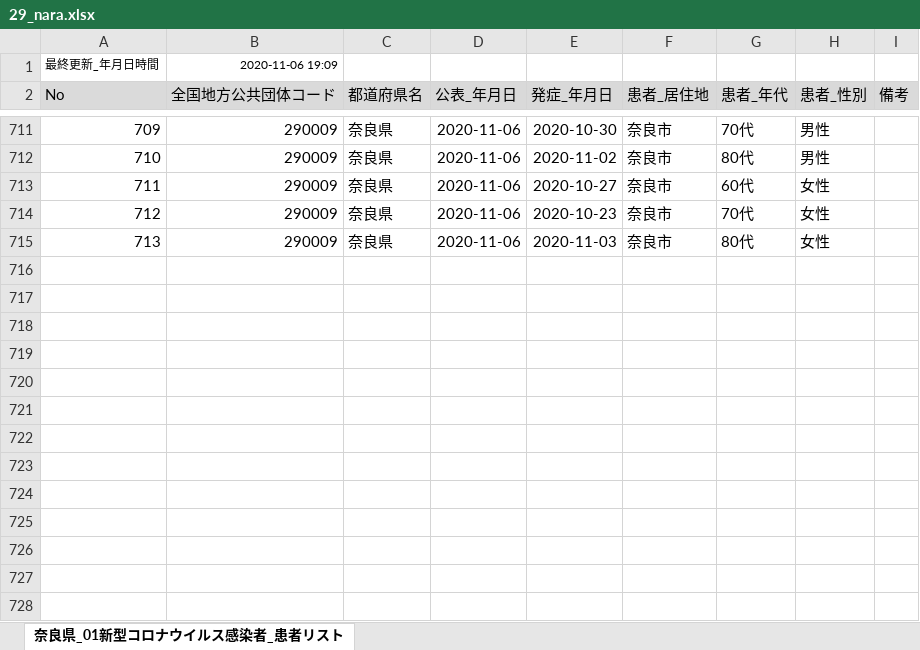
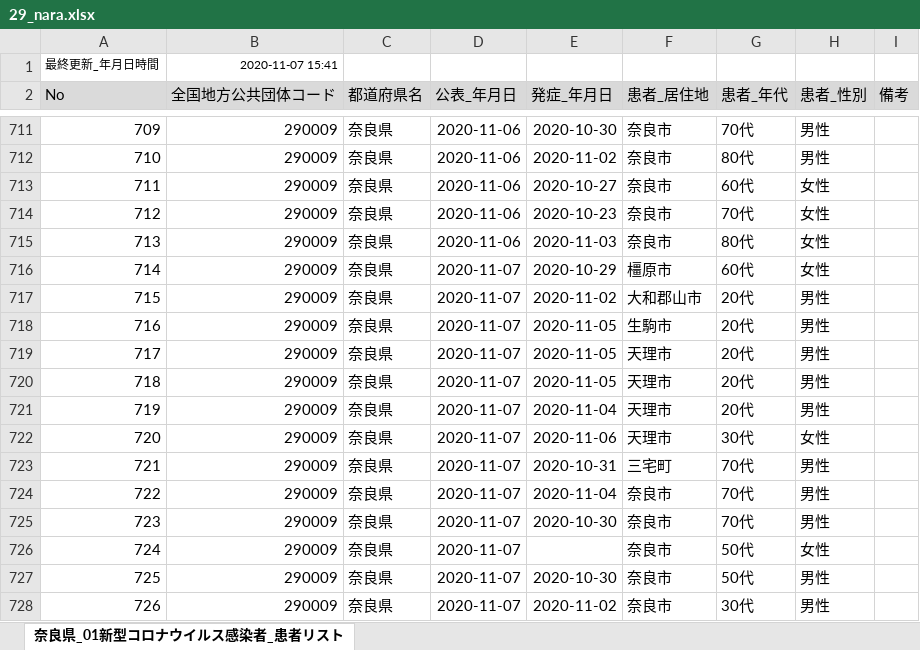
Before and after one commit to CalicoKater/covid-19, an Excel workbook: work/29_nara.xlsx, sheet 奈良県_01新型コロナウイルス感染者_患者リスト, drawn as a sheet; only a part is shown, gaps mark what is left out; values as stored, in another font and other column widths than the file's, no borders; the diff names each change by its address in the sheet, - before the commit and + after, or states it on an @@ line.

```diff
--- a/work/29_nara.xlsx (sheet 奈良県_01新型コロナウイルス感染者_患者リスト)
+++ b/work/29_nara.xlsx (sheet 奈良県_01新型コロナウイルス感染者_患者リスト)
-B1 (全国地方公共団体コード): 2020-11-06 19:09
+B1 (全国地方公共団体コード): 2020-11-07 15:41
+row 716: 714 | 290009 | 奈良県 | 2020-11-07 | 2020-10-29 | 橿原市 | 60代 | 女性
+row 717: 715 | 290009 | 奈良県 | 2020-11-07 | 2020-11-02 | 大和郡山市 | 20代 | 男性
+row 718: 716 | 290009 | 奈良県 | 2020-11-07 | 2020-11-05 | 生駒市 | 20代 | 男性
+row 719: 717 | 290009 | 奈良県 | 2020-11-07 | 2020-11-05 | 天理市 | 20代 | 男性
+row 720: 718 | 290009 | 奈良県 | 2020-11-07 | 2020-11-05 | 天理市 | 20代 | 男性
+row 721: 719 | 290009 | 奈良県 | 2020-11-07 | 2020-11-04 | 天理市 | 20代 | 男性
+row 722: 720 | 290009 | 奈良県 | 2020-11-07 | 2020-11-06 | 天理市 | 30代 | 女性
+row 723: 721 | 290009 | 奈良県 | 2020-11-07 | 2020-10-31 | 三宅町 | 70代 | 男性
+row 724: 722 | 290009 | 奈良県 | 2020-11-07 | 2020-11-04 | 奈良市 | 70代 | 男性
+row 725: 723 | 290009 | 奈良県 | 2020-11-07 | 2020-10-30 | 奈良市 | 70代 | 男性
+row 726: 724 | 290009 | 奈良県 | 2020-11-07 |  | 奈良市 | 50代 | 女性
+row 727: 725 | 290009 | 奈良県 | 2020-11-07 | 2020-10-30 | 奈良市 | 50代 | 男性
+row 728: 726 | 290009 | 奈良県 | 2020-11-07 | 2020-11-02 | 奈良市 | 30代 | 男性
```
Also changed, not shown: work/28_hyogo.xlsx, work/29_nara2.xlsx, 43 other files.
